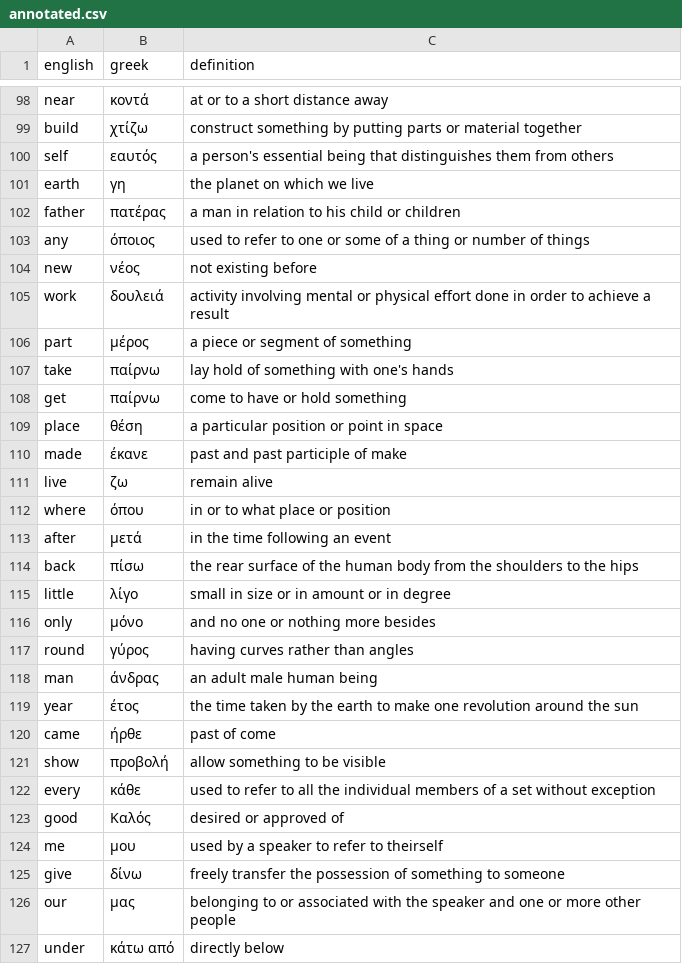
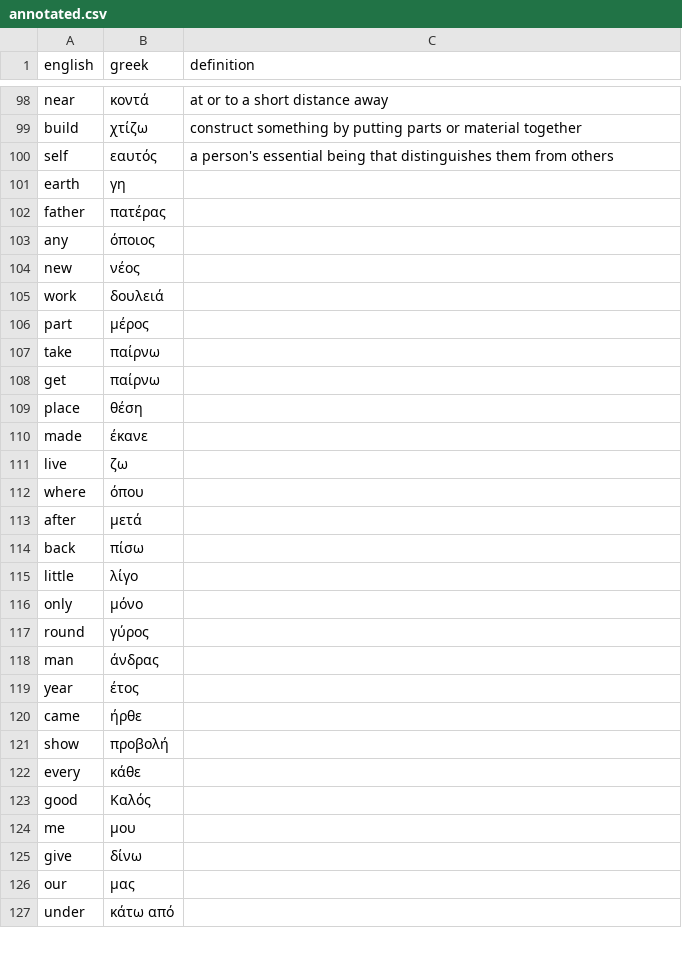
Before and after one commit to svidovich/english_to_greek, a CSV file: annotated.csv, drawn as a sheet; only a part is shown, gaps mark what is left out; the diff covers the shown part only.

Commit message:
+59

```diff
--- a/annotated.csv
+++ b/annotated.csv
@@ -100,28 +100,28 @@ build,χτίζω,construct something by putting parts or material together
 self,εαυτός,a person's essential being that distinguishes them from others
-earth,γη,the planet on which we live
-father,πατέρας,a man in relation to his child or children
-any,όποιος,used to refer to one or some of a thing or number of things
-new,νέος,not existing before
-work,δουλειά,activity involving mental or physical effort done in order to achieve a result
-part,μέρος,a piece or segment of something
-take,παίρνω,lay hold of something with one's hands
-get,παίρνω,come to have or hold something
-place,θέση,a particular position or point in space
-made,έκανε,past and past participle of make
-live,ζω,remain alive
-where,όπου,in or to what place or position
-after,μετά,in the time following an event
-back,πίσω,the rear surface of the human body from the shoulders to the hips
-little,λίγο,small in size or in amount or in degree
-only,μόνο,and no one or nothing more besides
-round,γύρος,having curves rather than angles
-man,άνδρας,an adult male human being
-year,έτος,the time taken by the earth to make one revolution around the sun
-came,ήρθε,past of come
-show,προβολή,allow something to be visible
-every,κάθε,used to refer to all the individual members of a set without exception
-good,Καλός,desired or approved of
-me,μου,used by a speaker to refer to theirself
-give,δίνω,freely transfer the possession of something to someone
-our,μας,belonging to or associated with the speaker and one or more other people
-under,κάτω από,directly below
+earth,γη,
+father,πατέρας,
+any,όποιος,
+new,νέος,
+work,δουλειά,
+part,μέρος,
+take,παίρνω,
+get,παίρνω,
+place,θέση,
+made,έκανε,
+live,ζω,
+where,όπου,
+after,μετά,
+back,πίσω,
+little,λίγο,
+only,μόνο,
+round,γύρος,
+man,άνδρας,
+year,έτος,
+came,ήρθε,
+show,προβολή,
+every,κάθε,
+good,Καλός,
+me,μου,
+give,δίνω,
+our,μας,
+under,κάτω από,
```
Also changed, not shown: 134 edited cells elsewhere in this file.
